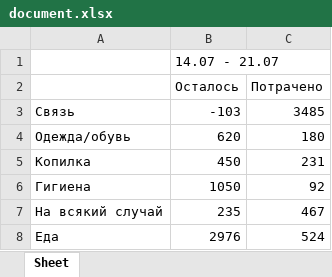
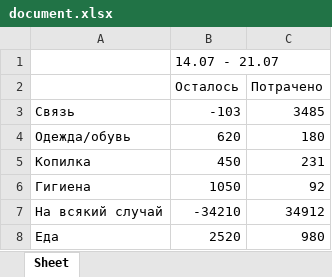
Before and after one commit to eugenia-vel/finance, an Excel workbook: document.xlsx, sheet Sheet, drawn as a sheet; values as stored, in another font and other column widths than the file's, no borders; the diff names each change by its address in the sheet, - before the commit and + after, or states it on an @@ line.

```diff
--- a/document.xlsx (sheet Sheet)
+++ b/document.xlsx (sheet Sheet)
-B7 (Осталось): 235
+B7 (Осталось): -34210
-C7 (Потрачено): 467
+C7 (Потрачено): 34912
-B8 (Осталось): 2976
+B8 (Осталось): 2520
-C8 (Потрачено): 524
+C8 (Потрачено): 980
```
Also changed, not shown: 1 other file.
